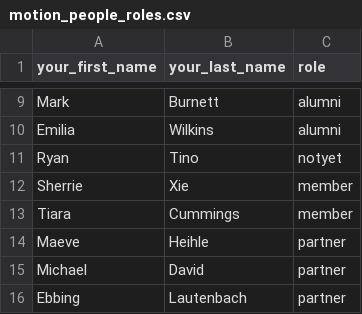
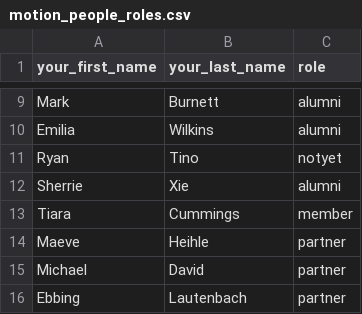
Before and after one commit to bjklab/motionlab-site, a CSV file: docs/people/motion_people_roles.csv, drawn as a sheet; only a part is shown, gaps mark what is left out.

```diff
--- a/docs/people/motion_people_roles.csv
+++ b/docs/people/motion_people_roles.csv
@@ -11,3 +11,3 @@ Emilia,Wilkins,alumni
 Ryan,Tino,notyet
-Sherrie,Xie,member
+Sherrie,Xie,alumni
 Tiara,Cummings,member
```
Also changed, not shown: discussion_topics/motion_lab_schedule.csv, docs/discussion_topics/motion_lab_schedule.csv, 26 other files.
